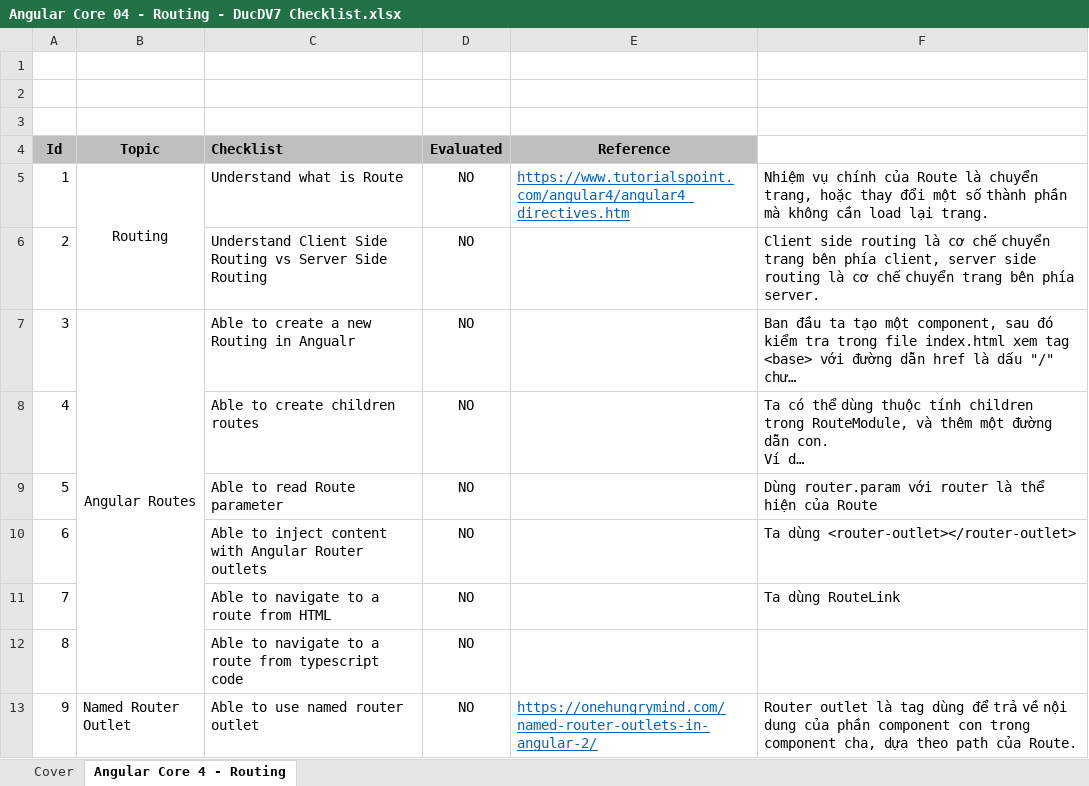
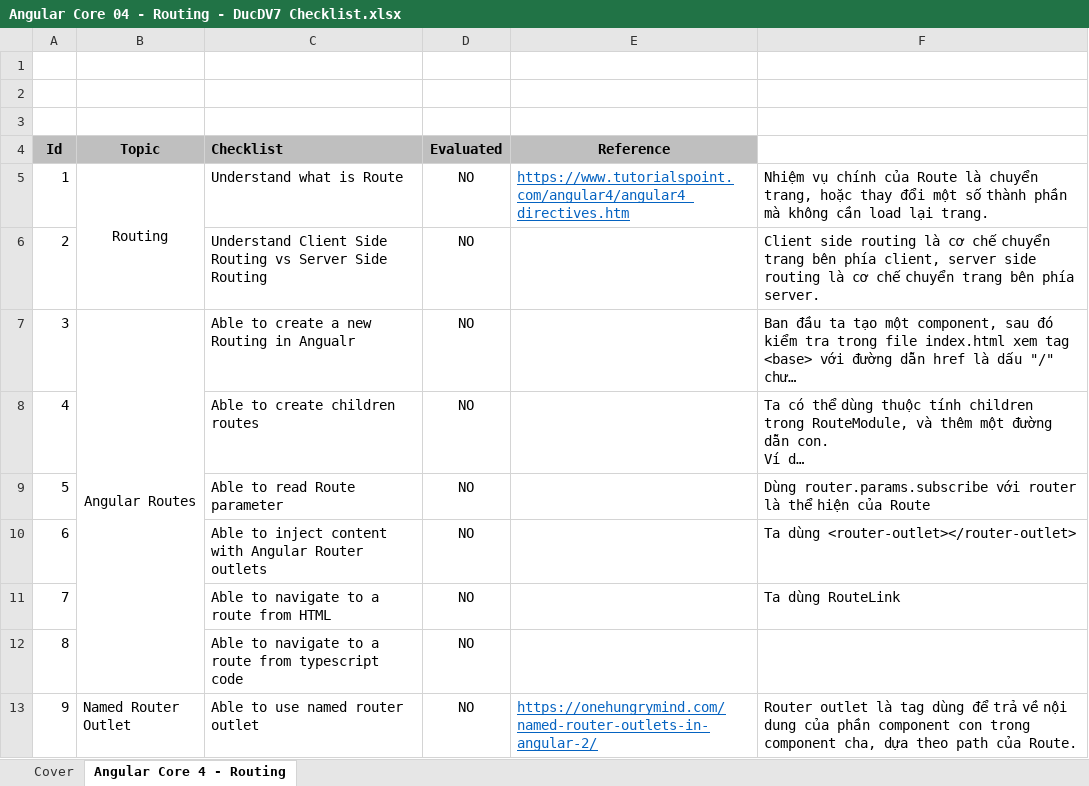
Before and after one commit to dongduc/EC_Angular_Checklist, an Excel workbook: Angular Core 04 - Routing - DucDV7 Checklist.xlsx, sheet Angular Core 4 - Routing, drawn as a sheet; long unchanged cells end in …; values as stored, in another font and other column widths than the file's, no borders; the diff names each change by its address in the sheet, - before the commit and + after, or states it on an @@ line.

Commit message:
Update checklist

```diff
--- a/Angular Core 04 - Routing - DucDV7 Checklist.xlsx (sheet Angular Core 4 - Routing)
+++ b/Angular Core 04 - Routing - DucDV7 Checklist.xlsx (sheet Angular Core 4 - Routing)
-F9: Dùng router.param với router…
+F9: Dùng router.params.subscribe với router…
```
